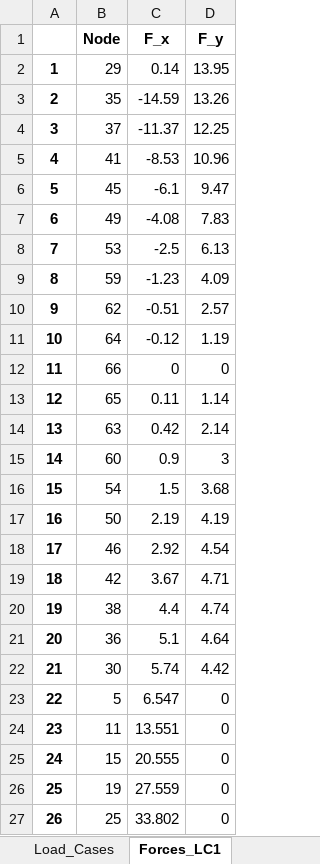
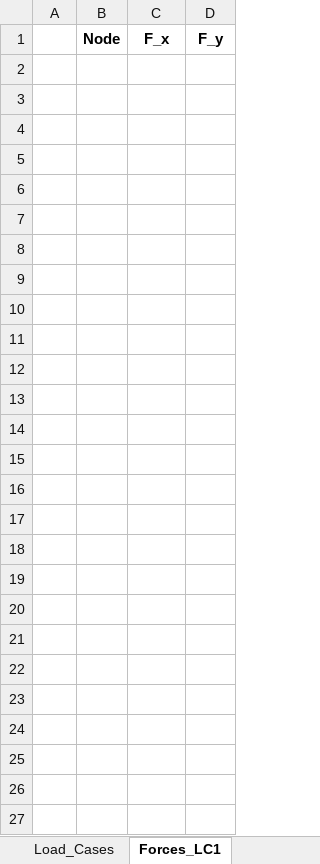
Before and after one commit to mjamezquidilla/pysead, an Excel workbook: Examples/GUI_Truss2D/GUI_Arch Truss_1.xlsx, sheet Forces_LC1, drawn as a sheet; values as stored, in another font and other column widths than the file's, no borders; the diff names each change by its address in the sheet, - before the commit and + after, or states it on an @@ line.

```diff
--- a/Examples/GUI_Truss2D/GUI_Arch Truss_1.xlsx (sheet Forces_LC1)
+++ b/Examples/GUI_Truss2D/GUI_Arch Truss_1.xlsx (sheet Forces_LC1)
-row 2: 1 | 29 | 0.14 | 13.95
-row 3: 2 | 35 | -14.59 | 13.26
-row 4: 3 | 37 | -11.37 | 12.25
-row 5: 4 | 41 | -8.53 | 10.96
-row 6: 5 | 45 | -6.1 | 9.47
-row 7: 6 | 49 | -4.08 | 7.83
-row 8: 7 | 53 | -2.5 | 6.13
-row 9: 8 | 59 | -1.23 | 4.09
-row 10: 9 | 62 | -0.51 | 2.57
-row 11: 10 | 64 | -0.12 | 1.19
-row 12: 11 | 66 | 0 | 0
-row 13: 12 | 65 | 0.11 | 1.14
-row 14: 13 | 63 | 0.42 | 2.14
-row 15: 14 | 60 | 0.9 | 3
-row 16: 15 | 54 | 1.5 | 3.68
-row 17: 16 | 50 | 2.19 | 4.19
-row 18: 17 | 46 | 2.92 | 4.54
-row 19: 18 | 42 | 3.67 | 4.71
-row 20: 19 | 38 | 4.4 | 4.74
-row 21: 20 | 36 | 5.1 | 4.64
-row 22: 21 | 30 | 5.74 | 4.42
-row 23: 22 | 5 | 6.547 | 0
-row 24: 23 | 11 | 13.551 | 0
-row 25: 24 | 15 | 20.555 | 0
-row 26: 25 | 19 | 27.559 | 0
-row 27: 26 | 25 | 33.802 | 0
```
Also changed, not shown: sheet Forces_LC2, sheet Forces_LC4, sheet Forces_LC3, sheet Load_Cases, other sheet tabs, Examples/GUI_Truss2D/GUI_Arch Truss_1_Solved.xlsx, Examples/GUI_Truss2D/GUI_Arch_Truss_2.xlsx, 3 other files.
